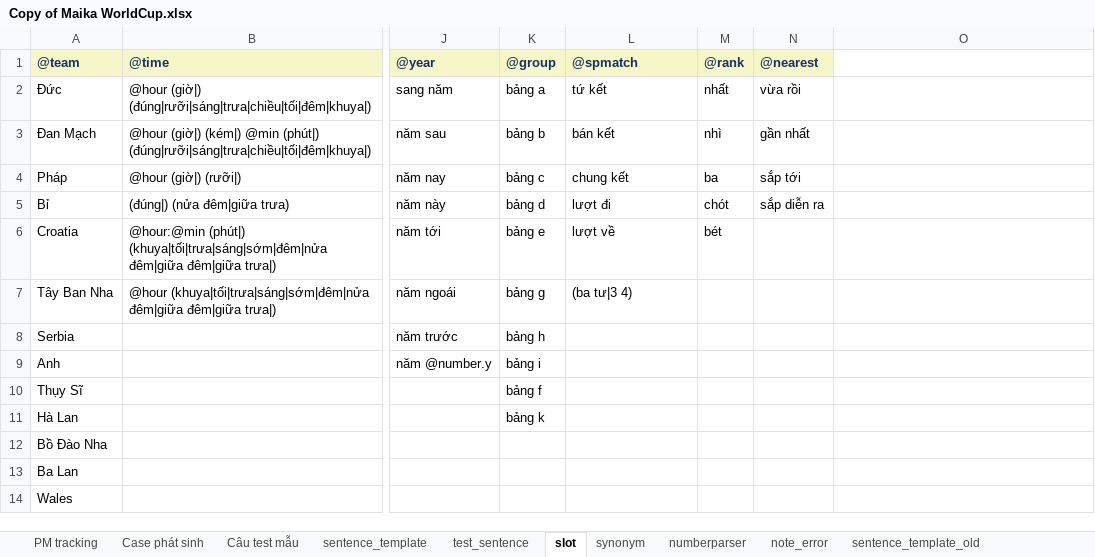
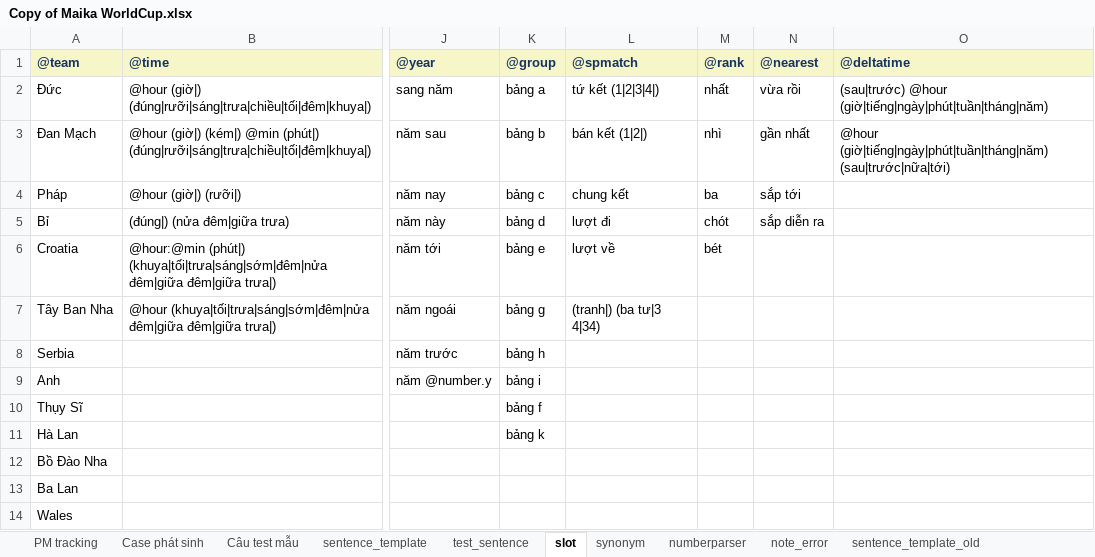
Before and after one commit to lengochieu2000/worldcup-2022, an Excel workbook: data/Copy of Maika WorldCup.xlsx, sheet slot, drawn as a sheet; only a part is shown, gaps mark what is left out; values as stored, in another font and other column widths than the file's, no borders; charts and pictures not drawn; the diff names each change by its address in the sheet, - before the commit and + after, or states it on an @@ line.

Commit message:
update slot deltatime and some template

```diff
--- a/data/Copy of Maika WorldCup.xlsx (sheet slot)
+++ b/data/Copy of Maika WorldCup.xlsx (sheet slot)
-O1: (empty)
+O1: @deltatime
-O1 fill: none
+O1 fill: #F6F6C9
-L2: tứ kết
+L2: tứ kết (1|2|3|4|)
-O2: (empty)
+O2: (sau|trước) @hour (giờ|tiếng|ngày|phút|tuần|tháng|năm)
-L3: bán kết
+L3: bán kết (1|2|)
-O3: (empty)
+O3: @hour (giờ|tiếng|ngày|phút|tuần|tháng|năm) (sau|trước|nữa|tới)
-L7: (ba tư|3 4)
+L7: (tranh|) (ba tư|3 4|34)
```
Also changed, not shown: sheet sentence_template, sheet test_sentence, 4 other files.
